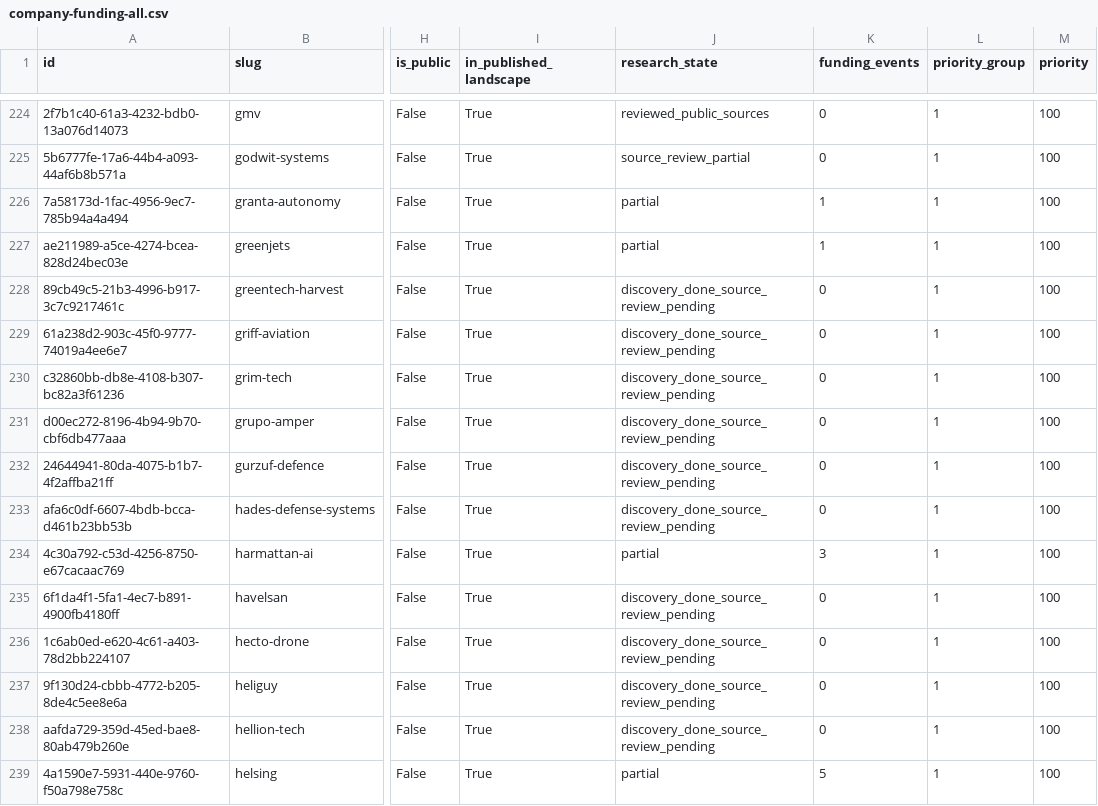
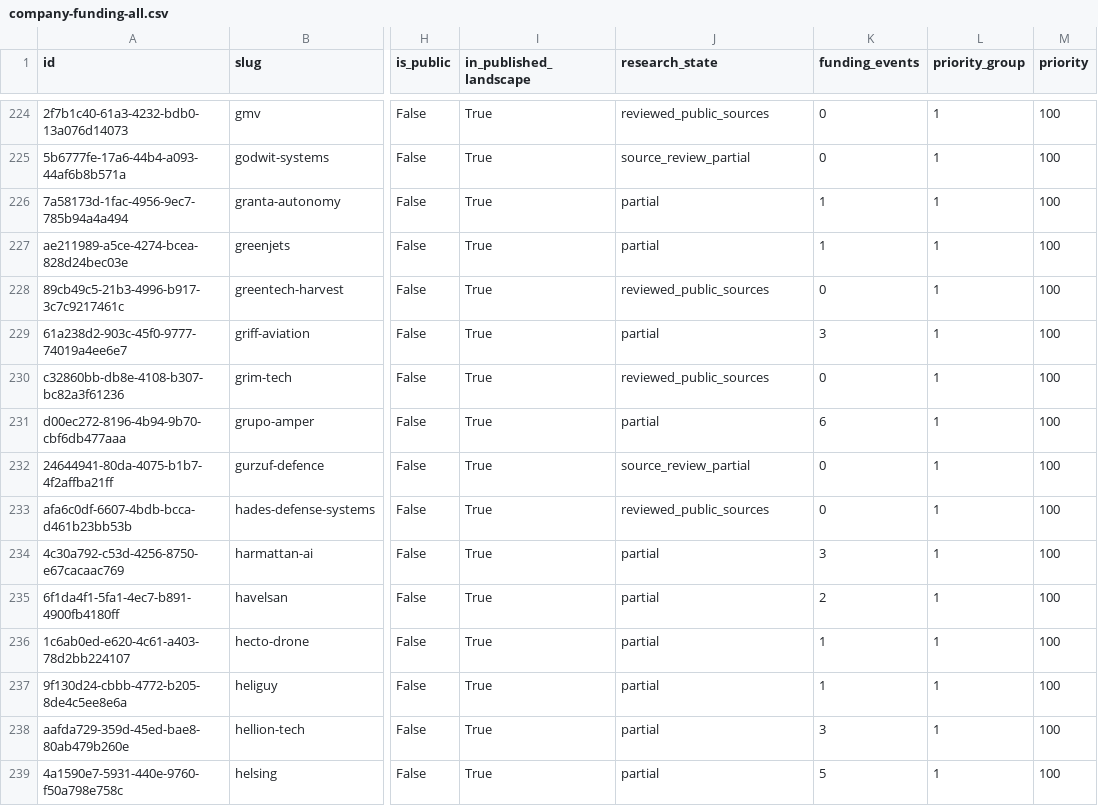
Before and after one commit to brunotaut/xsonomy-news, a CSV file: research-agent/queues/company-funding-all.csv, drawn as a sheet; only a part is shown, gaps mark what is left out; the diff covers the shown part only; the diff names each change by its address in the sheet, - before the commit and + after, or states it on an @@ line.

Commit message:
Add funding research checkpoint 16

```diff
--- a/research-agent/queues/company-funding-all.csv
+++ b/research-agent/queues/company-funding-all.csv
-J228 (research_state): discovery_done_source_review_pending
+J228 (research_state): reviewed_public_sources
-J229 (research_state): discovery_done_source_review_pending
+J229 (research_state): partial
-K229 (funding_events): 0
+K229 (funding_events): 3
-J230 (research_state): discovery_done_source_review_pending
+J230 (research_state): reviewed_public_sources
-J231 (research_state): discovery_done_source_review_pending
+J231 (research_state): partial
-K231 (funding_events): 0
+K231 (funding_events): 6
-J232 (research_state): discovery_done_source_review_pending
+J232 (research_state): source_review_partial
-J233 (research_state): discovery_done_source_review_pending
+J233 (research_state): reviewed_public_sources
-J235:J238 (research_state): discovery_done_source_review_pending
+J235:J238 (research_state): partial
-K235 (funding_events): 0
+K235 (funding_events): 2
-K236:K237 (funding_events): 0
+K236:K237 (funding_events): 1
-K238 (funding_events): 0
+K238 (funding_events): 3
```
Also changed, not shown: 17 edited cells elsewhere in this file, 3 other files.
